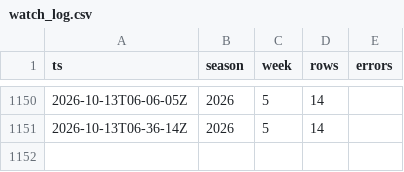
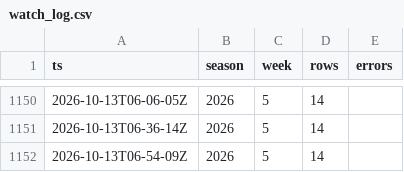
Before and after one commit to MattFos18/nfl-model, a CSV file: data/lines/watch_log.csv, drawn as a sheet; only a part is shown, gaps mark what is left out; the diff names each change by its address in the sheet, - before the commit and + after, or states it on an @@ line.

```diff
--- a/data/lines/watch_log.csv
+++ b/data/lines/watch_log.csv
+row 1152: 2026-10-13T06-54-09Z | 2026 | 5 | 14
```
Also changed, not shown: data/lines/splits_latest.csv, data/raw/injuries/espn_injuries.csv, 18 other files.
